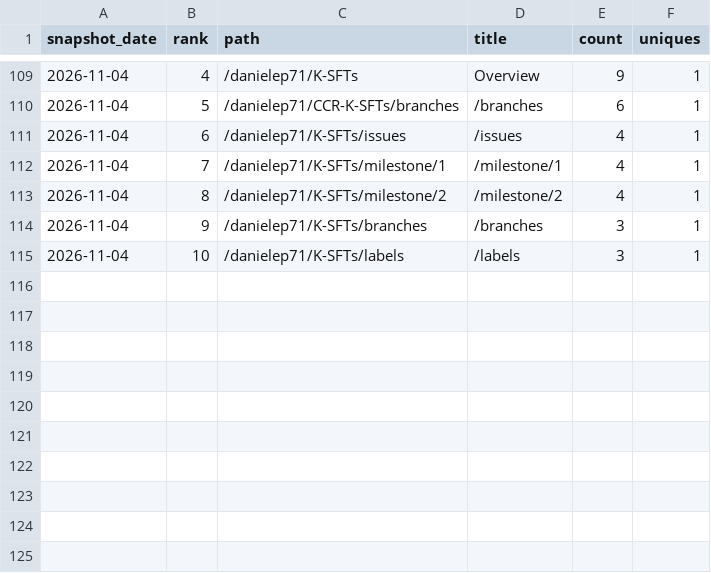
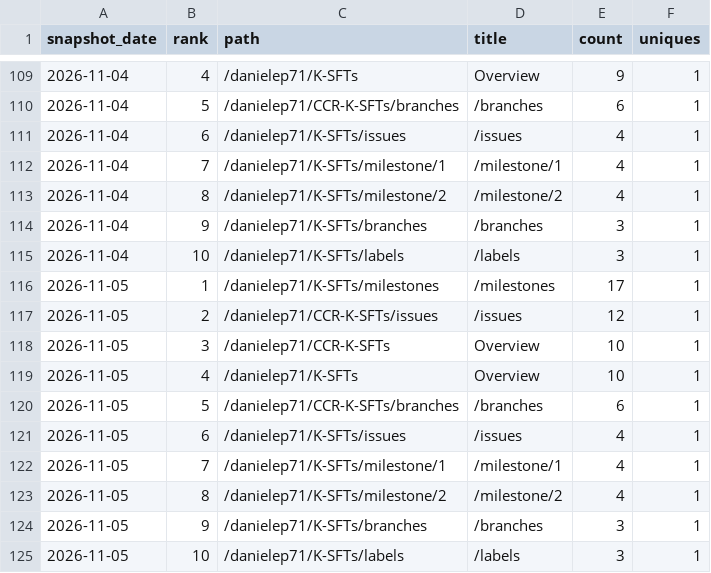
Before and after one commit to danielep71/K-SFTs, a CSV file: data/paths.csv, drawn as a sheet; only a part is shown, gaps mark what is left out.

```diff
--- a/data/paths.csv
+++ b/data/paths.csv
@@ -115 +115,11 @@ snapshot_date,rank,path,title,count,uniques
 2026-11-04,10,/danielep71/K-SFTs/labels,/labels,3,1
+2026-11-05,1,/danielep71/K-SFTs/milestones,/milestones,17,1
+2026-11-05,2,/danielep71/CCR-K-SFTs/issues,/issues,12,1
+2026-11-05,3,/danielep71/CCR-K-SFTs,Overview,10,1
+2026-11-05,4,/danielep71/K-SFTs,Overview,10,1
+2026-11-05,5,/danielep71/CCR-K-SFTs/branches,/branches,6,1
+2026-11-05,6,/danielep71/K-SFTs/issues,/issues,4,1
+2026-11-05,7,/danielep71/K-SFTs/milestone/1,/milestone/1,4,1
+2026-11-05,8,/danielep71/K-SFTs/milestone/2,/milestone/2,4,1
+2026-11-05,9,/danielep71/K-SFTs/branches,/branches,3,1
+2026-11-05,10,/danielep71/K-SFTs/labels,/labels,3,1
```
Also changed, not shown: data/daily.csv, data/referrers.csv, 3 other files.
